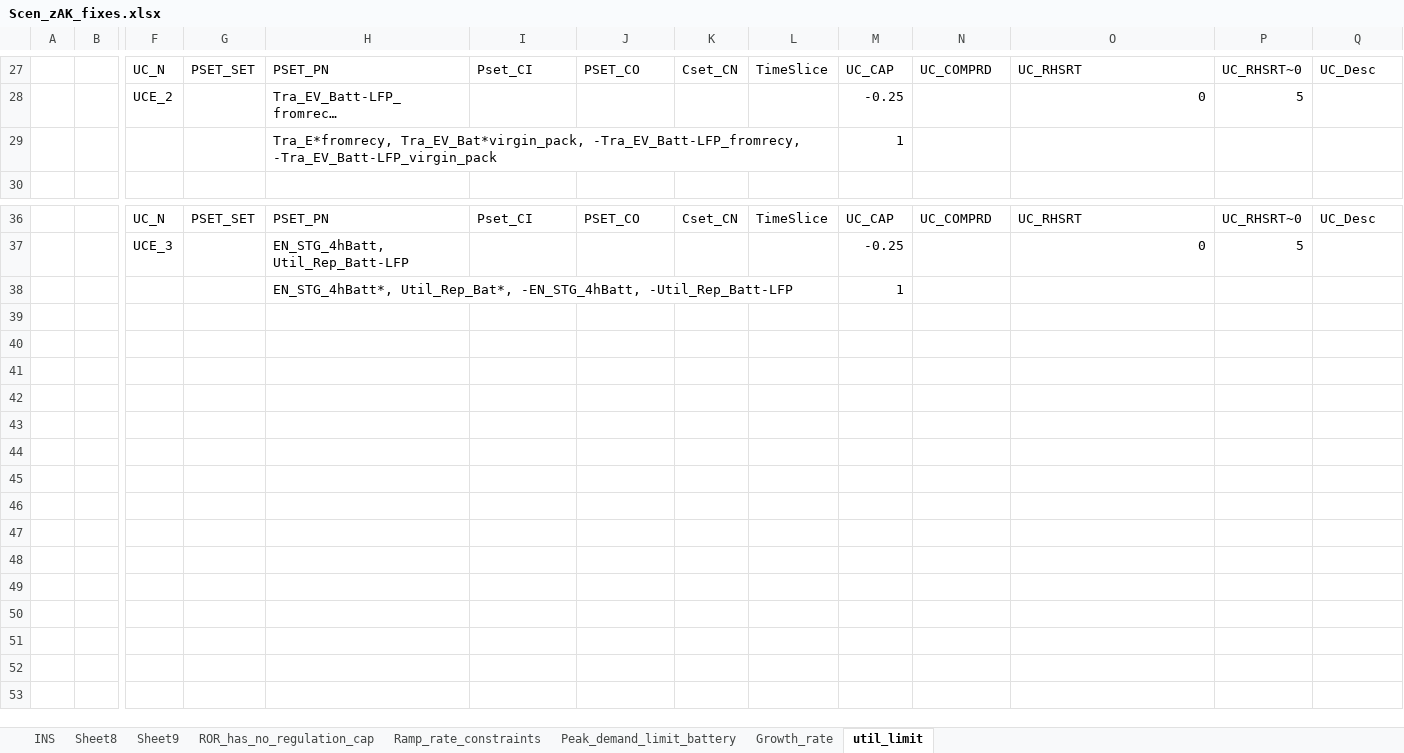
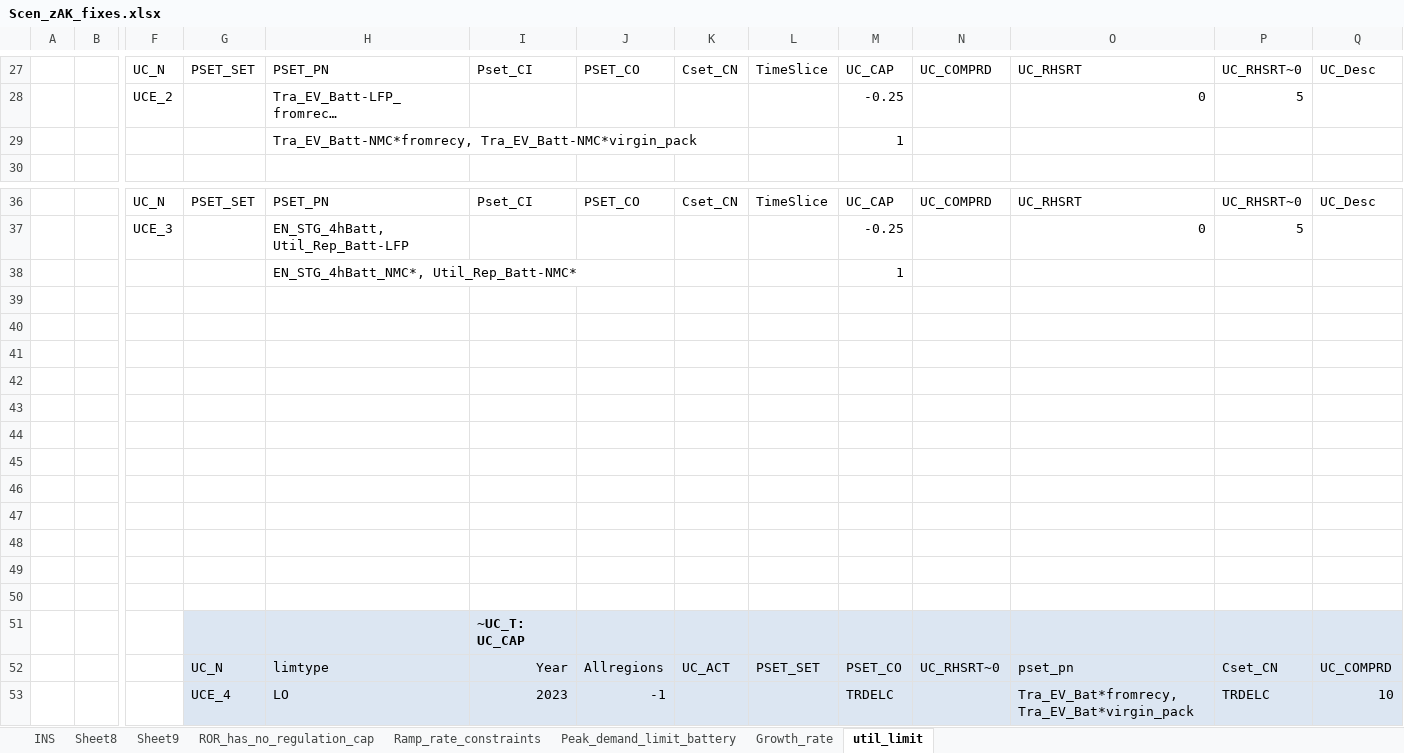
Before and after one commit to seanli12354/KiNESYS_BattCircularity-main, an Excel workbook: SuppXLS/Scen_zAK_fixes.xlsx, sheet util_limit, drawn as a sheet; only a part is shown, gaps mark what is left out; long unchanged cells end in …; values as stored, in another font and other column widths than the file's, no borders; rows hold the shown columns only; the diff names each change by its address in the sheet, - before the commit and + after, or states it on an @@ line.

Commit message:
Add files via upload

```diff
--- a/SuppXLS/Scen_zAK_fixes.xlsx (sheet util_limit)
+++ b/SuppXLS/Scen_zAK_fixes.xlsx (sheet util_limit)
-H29: Tra_E*fromrecy, Tra_EV_Bat*virgin_pack, -Tra_EV_Batt-LFP_fromrecy, -Tra_EV_Batt-LFP_virgin_pack
+H29: Tra_EV_Batt-NMC*fromrecy, Tra_EV_Batt-NMC*virgin_pack
-H38: EN_STG_4hBatt*, Util_Rep_Bat*, -EN_STG_4hBatt, -Util_Rep_Batt-LFP
+H38: EN_STG_4hBatt_NMC*, Util_Rep_Batt-NMC*
+row 39: (empty)
+row 40: (empty)
+row 41: (empty)
+row 42: (empty)
+row 43: (empty)
+row 44: (empty)
+row 45: (empty)
+row 46: (empty)
+row 47: (empty)
+row 48: (empty)
+row 49: (empty)
+row 50: (empty)
+row 51:  |  |  |  |  | ~UC_T: UC_CAP
+row 52:  |  |  | UC_N | limtype | Year | Allregions | UC_ACT | PSET_SET | PSET_CO | UC_RHSRT~0 | pset_pn | Cset_CN | UC_COMPRD
+row 53:  |  |  | UCE_4 | LO | 2023 | -1 |  |  | TRDELC |  | Tra_EV_Bat*fromrecy, Tra_EV_Bat*virgin_pack | TRDELC | 10
```
Also changed, not shown: sheet Peak_demand_limit_battery.
